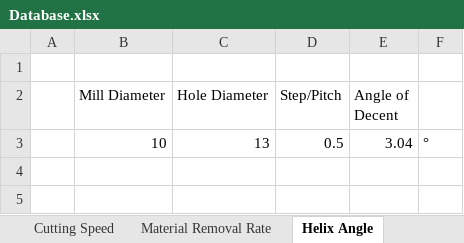
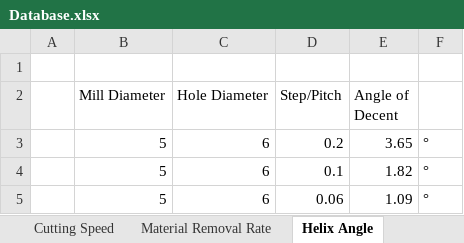
Before and after one commit to UniQueKakarot/Cnc-Calculators-V.2, an Excel workbook: Cnc-Calculators-V.2/Database.xlsx, sheet Helix Angle, drawn as a sheet; values as stored, in another font and other column widths than the file's, no borders; removed rows and columns are numbered as before the commit, all else as after; the diff names each change by its address in the sheet, - before the commit and + after, or states it on an @@ line.

```diff
--- a/Cnc-Calculators-V.2/Database.xlsx (sheet Helix Angle)
+++ b/Cnc-Calculators-V.2/Database.xlsx (sheet Helix Angle)
-row 3:  | 10 | 13 | 0.5 | 3.04 | °
+row 3:  | 5 | 6 | 0.2 | 3.65 | °
+row 4:  | 5 | 6 | 0.1 | 1.82 | °
+row 5:  | 5 | 6 | 0.06 | 1.09 | °
```
Also changed, not shown: sheet Material Removal Rate, sheet Cutting Speed, other sheet tabs, 6 other files.
